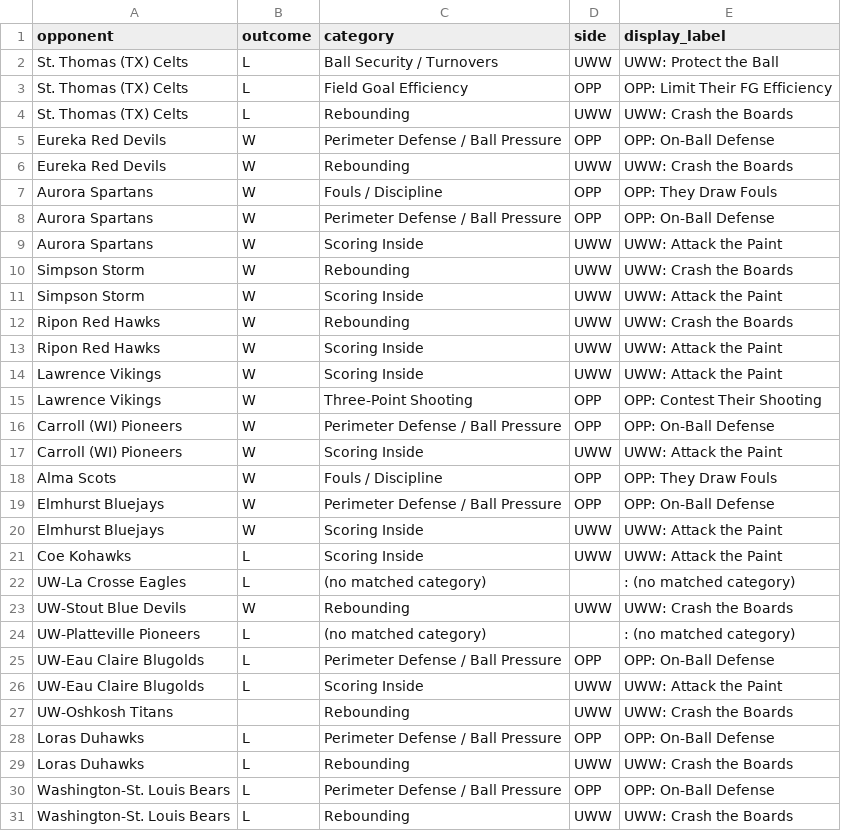
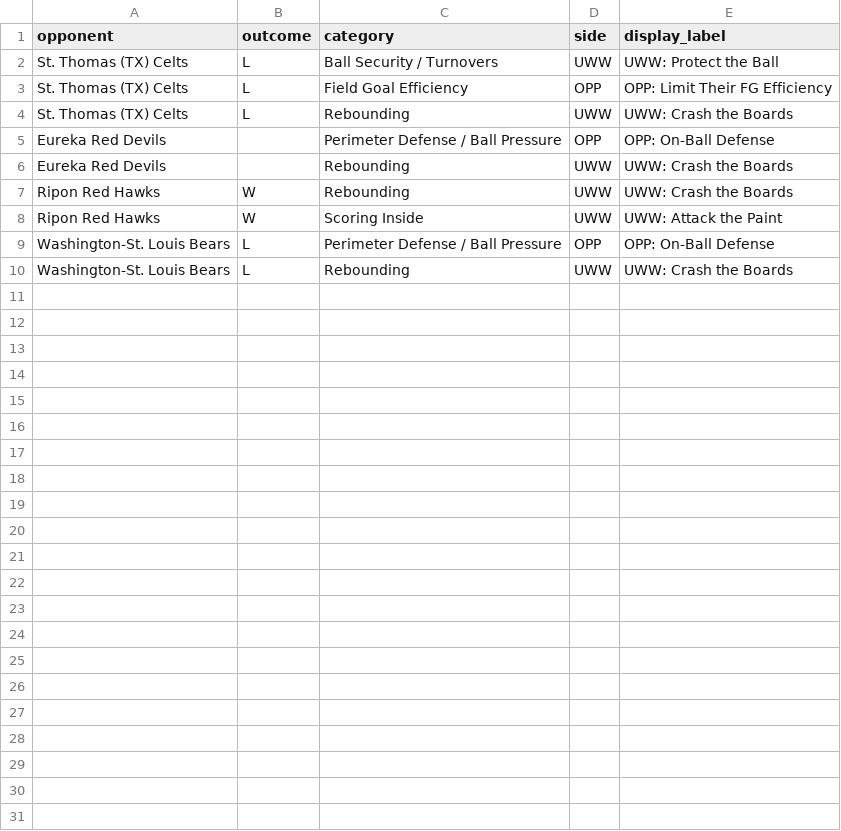
Before and after one commit to fritschcm272/uwwmensbball, a CSV file: data/uww_ktv_game_categories.csv, drawn as a sheet.

```diff
--- a/data/uww_ktv_game_categories.csv
+++ b/data/uww_ktv_game_categories.csv
@@ -4,27 +4,6 @@ St. Thomas (TX) Celts,L,Field Goal Efficiency,OPP,OPP: Limit Their FG Efficiency
 St. Thomas (TX) Celts,L,Rebounding,UWW,UWW: Crash the Boards
-Eureka Red Devils,W,Perimeter Defense / Ball Pressure,OPP,OPP: On-Ball Defense
-Eureka Red Devils,W,Rebounding,UWW,UWW: Crash the Boards
-Aurora Spartans,W,Fouls / Discipline,OPP,OPP: They Draw Fouls
-Aurora Spartans,W,Perimeter Defense / Ball Pressure,OPP,OPP: On-Ball Defense
-Aurora Spartans,W,Scoring Inside,UWW,UWW: Attack the Paint
-Simpson Storm,W,Rebounding,UWW,UWW: Crash the Boards
-Simpson Storm,W,Scoring Inside,UWW,UWW: Attack the Paint
+Eureka Red Devils,,Perimeter Defense / Ball Pressure,OPP,OPP: On-Ball Defense
+Eureka Red Devils,,Rebounding,UWW,UWW: Crash the Boards
 Ripon Red Hawks,W,Rebounding,UWW,UWW: Crash the Boards
 Ripon Red Hawks,W,Scoring Inside,UWW,UWW: Attack the Paint
-Lawrence Vikings,W,Scoring Inside,UWW,UWW: Attack the Paint
-Lawrence Vikings,W,Three-Point Shooting,OPP,OPP: Contest Their Shooting
-Carroll (WI) Pioneers,W,Perimeter Defense / Ball Pressure,OPP,OPP: On-Ball Defense
-Carroll (WI) Pioneers,W,Scoring Inside,UWW,UWW: Attack the Paint
-Alma Scots,W,Fouls / Discipline,OPP,OPP: They Draw Fouls
-Elmhurst Bluejays,W,Perimeter Defense / Ball Pressure,OPP,OPP: On-Ball Defense
-Elmhurst Bluejays,W,Scoring Inside,UWW,UWW: Attack the Paint
-Coe Kohawks,L,Scoring Inside,UWW,UWW: Attack the Paint
-UW-La Crosse Eagles,L,(no matched category),,: (no matched category)
-UW-Stout Blue Devils,W,Rebounding,UWW,UWW: Crash the Boards
-UW-Platteville Pioneers,L,(no matched category),,: (no matched category)
-UW-Eau Claire Blugolds,L,Perimeter Defense / Ball Pressure,OPP,OPP: On-Ball Defense
-UW-Eau Claire Blugolds,L,Scoring Inside,UWW,UWW: Attack the Paint
-UW-Oshkosh Titans,,Rebounding,UWW,UWW: Crash the Boards
-Loras Duhawks,L,Perimeter Defense / Ball Pressure,OPP,OPP: On-Ball Defense
-Loras Duhawks,L,Rebounding,UWW,UWW: Crash the Boards
 Washington-St. Louis Bears,L,Perimeter Defense / Ball Pressure,OPP,OPP: On-Ball Defense
```
Also changed, not shown: data/uww_coach_notes.csv, data/uww_coaching_flags.csv, 20 other files.
